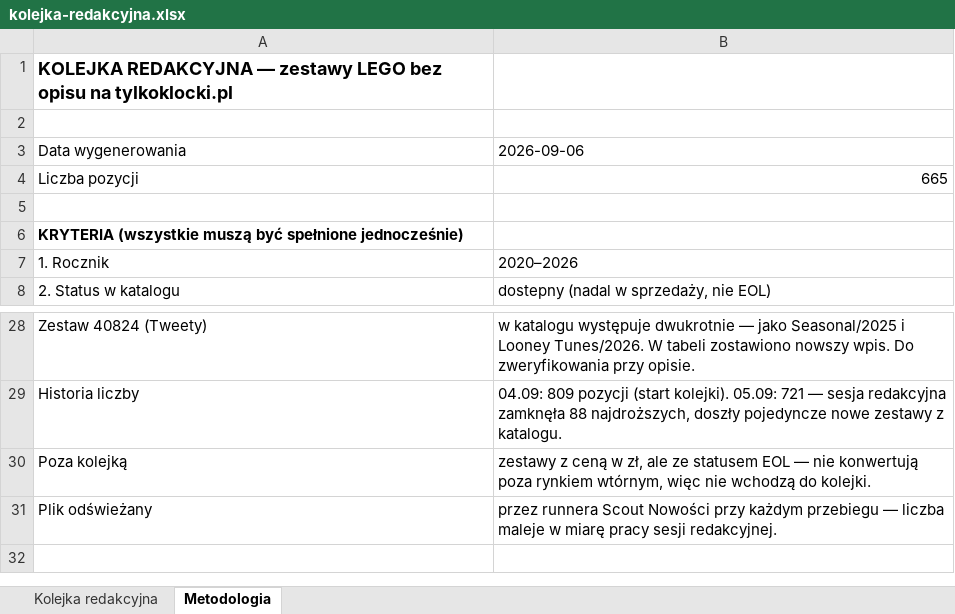
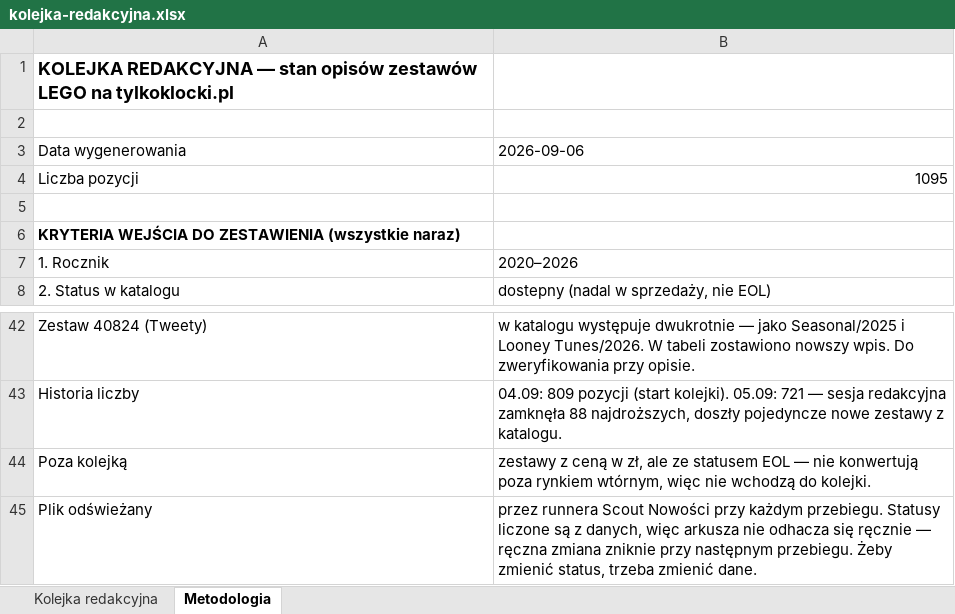
Before and after one commit to MarekDOLEW/blogoklockach, an Excel workbook: materialy/kolejka-redakcyjna.xlsx, sheet Metodologia, drawn as a sheet; only a part is shown, gaps mark what is left out; values as stored, in another font and other column widths than the file's, no borders; addresses are those after the commit; the diff covers the shown part only; the diff names each change by its address in the sheet, - before the commit and + after, or states it on an @@ line.

```diff
--- a/materialy/kolejka-redakcyjna.xlsx (sheet Metodologia)
+++ b/materialy/kolejka-redakcyjna.xlsx (sheet Metodologia)
@@ column A renumbered between rows 1 and 35 @@
-B4: 665
+B4: 1095
-B45: …przy każdym przebiegu — liczba maleje w miarę pracy sesji redakcyjnej.
+B45: …przy każdym przebiegu. Statusy liczone są z danych, więc arkusza nie odhacza się ręcznie — ręczna zmiana zniknie przy następnym przebiegu. Żeby zmienić status, trzeba zmienić dane.
```
Also changed, not shown: 15 added rows, 1 removed row and 9 edited cells elsewhere in this sheet, sheet Kolejka redakcyjna, 1 other file.
